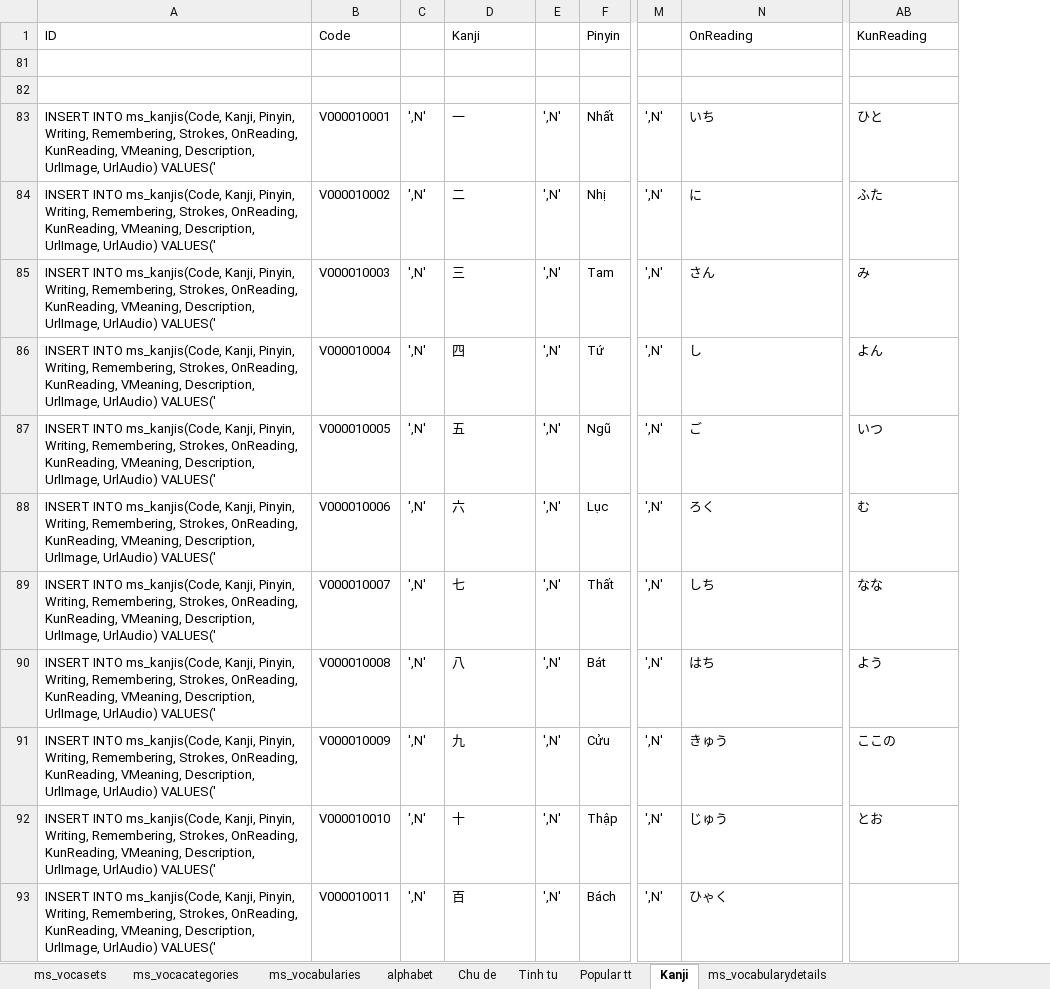
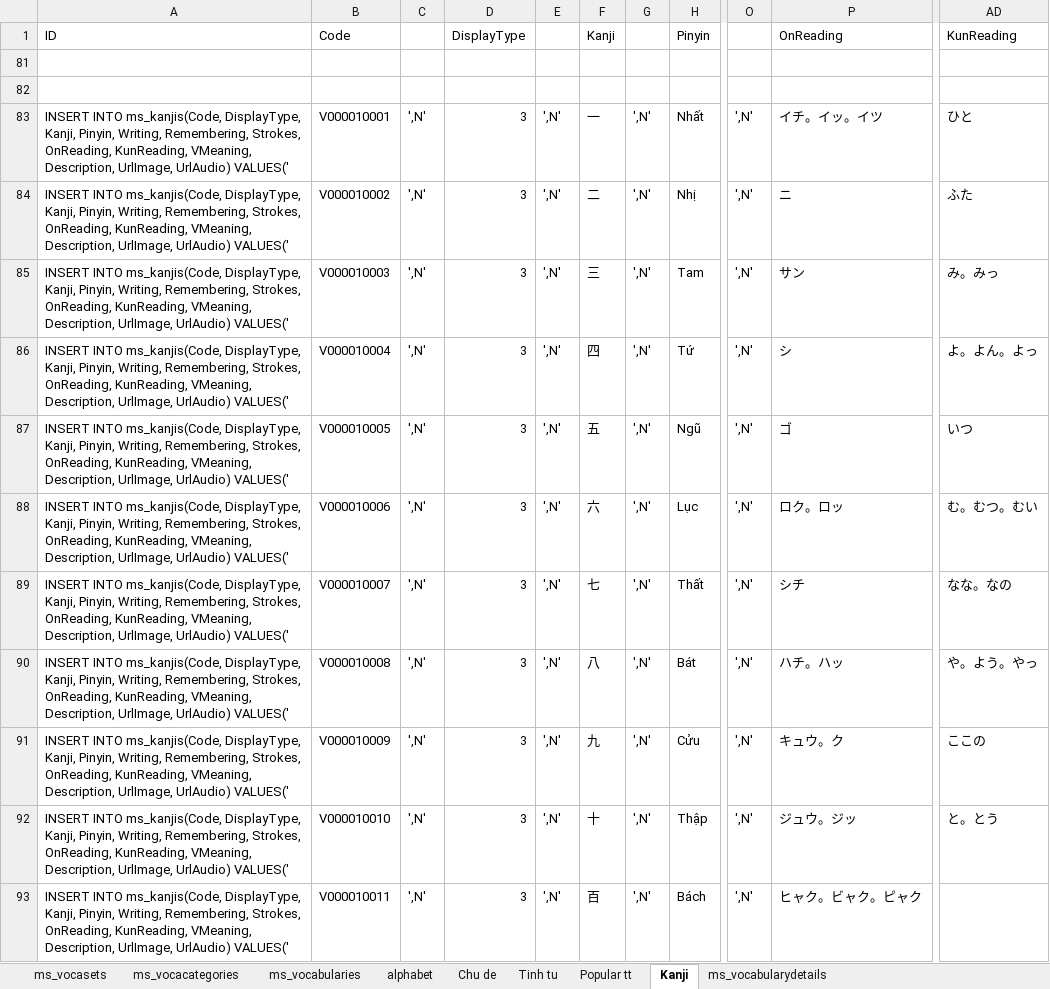
Before and after one commit to conket/conket, an Excel workbook: NihongoVoca - Copy/DB/Data/MSSQL Data/full.xlsx, sheet Kanji, drawn as a sheet; only a part is shown, gaps mark what is left out; values as stored, in another font and other column widths than the file's, no cell formats; addresses are those after the commit; the diff covers the shown part only; the diff names each change by its address in the sheet, - before the commit and + after, or states it on an @@ line.

```diff
--- a/NihongoVoca - Copy/DB/Data/MSSQL Data/full.xlsx (sheet Kanji)
+++ b/NihongoVoca - Copy/DB/Data/MSSQL Data/full.xlsx (sheet Kanji)
+column F, rows 1-93: Kanji |  |  | 一 | 二 | 三 | 四 | 五 | 六 | 七 | 八 | 九 | 十 | 百
+column G, rows 83-93: all ',N'
-D1: Kanji
+D1: DisplayType
-A83:A93: …INTO ms_kanjis(Code, Kanji, Pinyin,…
+A83:A93: …INTO ms_kanjis(Code, DisplayType, Kanji, Pinyin,…
-D83: 一
+D83: 3
-P83: いち
+P83: イチ。イッ。イツ
-D84: 二
+D84: 3
-P84: に
+P84: ニ
-D85: 三
+D85: 3
-P85: さん
+P85: サン
-AD85: み
+AD85: み。みっ
-D86: 四
+D86: 3
-P86: し
+P86: シ
-AD86: よん
+AD86: よ。よん。よっ
-D87: 五
+D87: 3
-P87: ご
+P87: ゴ
-D88: 六
+D88: 3
-P88: ろく
+P88: ロク。ロッ
-AD88: む
+AD88: む。むつ。むい
-D89: 七
+D89: 3
-P89: しち
+P89: シチ
-AD89: なな
+AD89: なな。なの
-D90: 八
+D90: 3
-P90: はち
+P90: ハチ。ハッ
-AD90: よう
+AD90: や。よう。やっ
-D91: 九
+D91: 3
-P91: きゅう
+P91: キュウ。ク
-D92: 十
+D92: 3
-P92: じゅう
+P92: ジュウ。ジッ
-AD92: とお
+AD92: と。とう
-D93: 百
+D93: 3
-P93: ひゃく
+P93: ヒャク。ビャク。ピャク
```
Also changed, not shown: 33 edited cells elsewhere in this sheet, cell formats, formulas that keep their value, hidden cells, 18 other files.
